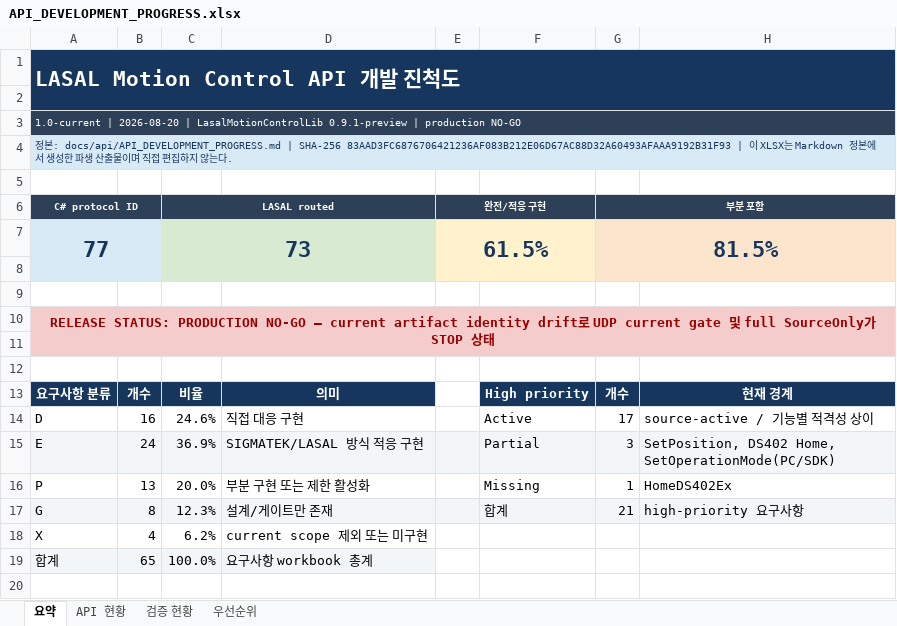
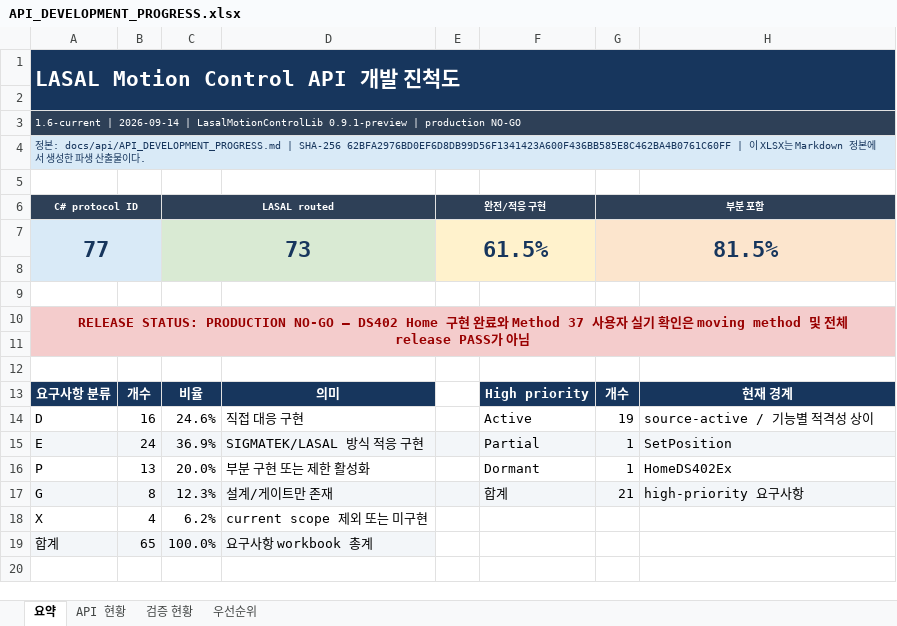
Before and after one commit to dreiven61/Elmo_Master, an Excel workbook: docs/api/API_DEVELOPMENT_PROGRESS.xlsx, sheet 요약, drawn as a sheet; only a part is shown; values as stored, in another font and other column widths than the file's, no borders; conditional formats not drawn; the diff names each change by its address in the sheet, - before the commit and + after, or states it on an @@ line.

Commit message:
docs: synchronize DS402 Home document set

```diff
--- a/docs/api/API_DEVELOPMENT_PROGRESS.xlsx (sheet 요약)
+++ b/docs/api/API_DEVELOPMENT_PROGRESS.xlsx (sheet 요약)
-A3: 1.0-current | 2026-08-20 | LasalMotionControlLib…
+A3: 1.6-current | 2026-09-14 | LasalMotionControlLib…
-A4: …| SHA-256 83AAD3FC6876706421236AF083B212E06D67AC88D32A60493AFAAA9192B31F93 | 이 XLSX는 Markdown 정본에서 생성한 파생 산출물이며 직접 편집하지 않는다.
+A4: …| SHA-256 62BFA2976BD0EF6D8DB99D56F1341423A600F436BB585E8C462BA4B0761C60FF | 이 XLSX는 Markdown 정본에서 생성한 파생 산출물이다.
-A10: …NO-GO — current artifact identity drift로 UDP current gate 및 full SourceOnly가 STOP 상태
+A10: …NO-GO — DS402 Home 구현 완료와 Method 37 사용자 실기 확인은 moving method 및 전체 release PASS가 아님
-G14: 17
+G14: 19
-G15: 3
+G15: 1
-H15: SetPosition, DS402 Home, SetOperationMode(PC/SDK)
+H15: SetPosition
-F16: Missing
+F16: Dormant
```
Also changed, not shown: sheet 우선순위, sheet 검증 현황, sheet API 현황, docs/api/API_DEVELOPMENT_PROGRESS_SIMPLE.xlsx, 9 other files.
